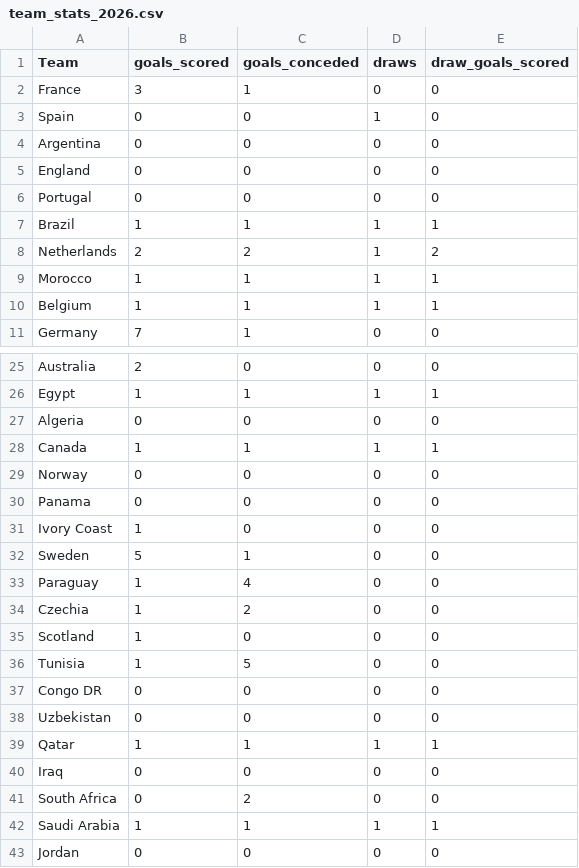
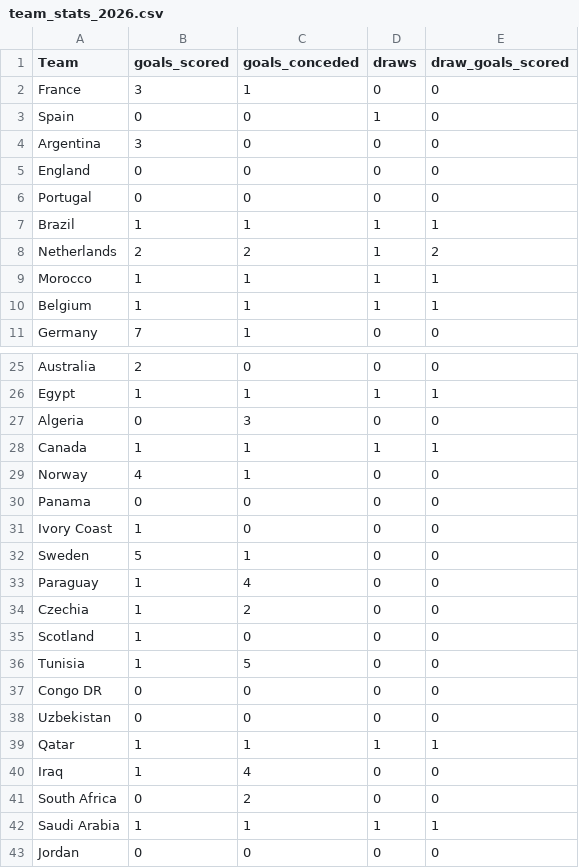
Before and after one commit to michaelsimmo11/WorldCupSweepstake, a CSV file: data/team_stats_2026.csv, drawn as a sheet; only a part is shown, gaps mark what is left out.

```diff
--- a/data/team_stats_2026.csv
+++ b/data/team_stats_2026.csv
@@ -3,3 +3,3 @@ France,3,1,0,0
 Spain,0,0,1,0
-Argentina,0,0,0,0
+Argentina,3,0,0,0
 England,0,0,0,0
@@ -26,5 +26,5 @@ Australia,2,0,0,0
 Egypt,1,1,1,1
-Algeria,0,0,0,0
+Algeria,0,3,0,0
 Canada,1,1,1,1
-Norway,0,0,0,0
+Norway,4,1,0,0
 Panama,0,0,0,0
@@ -39,3 +39,3 @@ Uzbekistan,0,0,0,0
 Qatar,1,1,1,1
-Iraq,0,0,0,0
+Iraq,1,4,0,0
 South Africa,0,2,0,0
```
Also changed, not shown: data/matches_2026.csv, 1 other file.
